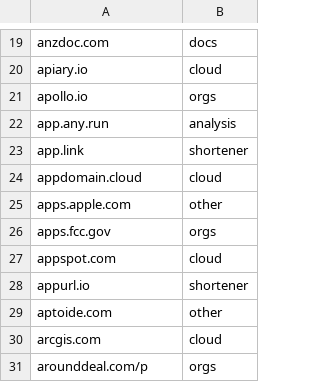
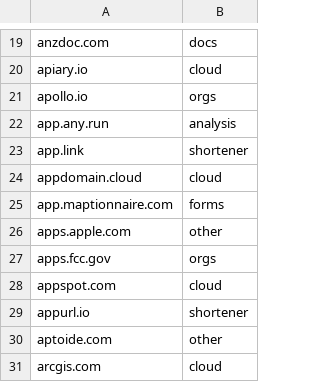
Before and after one commit to Zarcolio/sitedorks, a CSV file: csv/sitedorks.csv, drawn as a sheet; only a part is shown, gaps mark what is left out; the shorter side is filled out with more unchanged rows.

Commit message:
Update sitedorks.csv

```diff
--- a/csv/sitedorks.csv
+++ b/csv/sitedorks.csv
@@ -24,2 +24,3 @@ app.link,shortener
 appdomain.cloud,cloud
+app.maptionnaire.com,forms
 apps.apple.com,other
```
